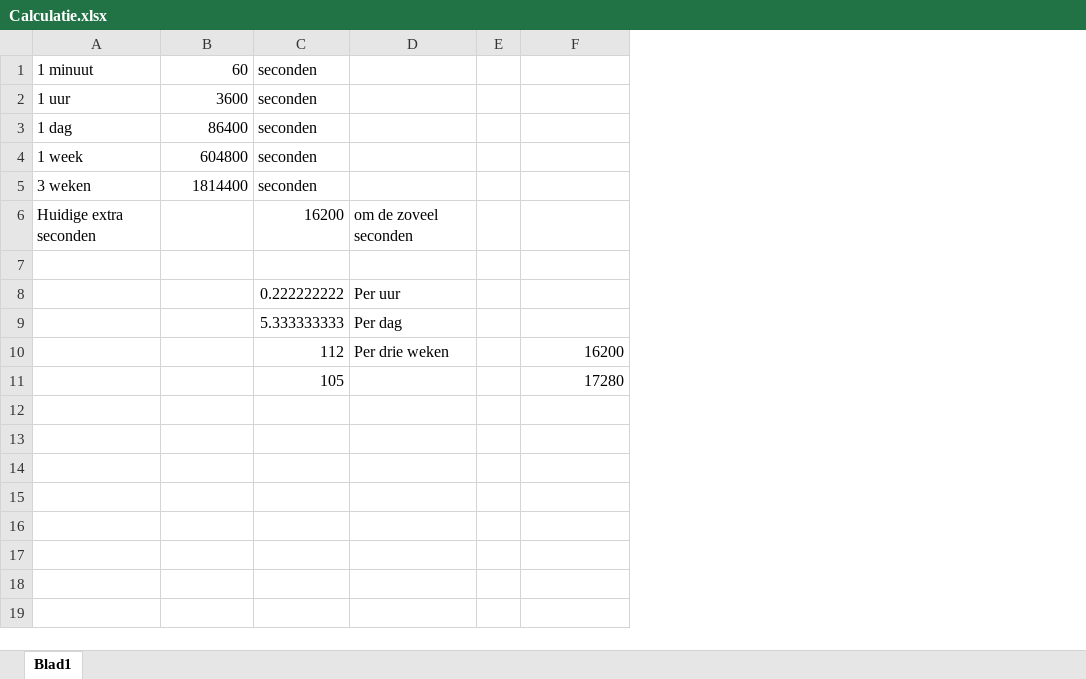
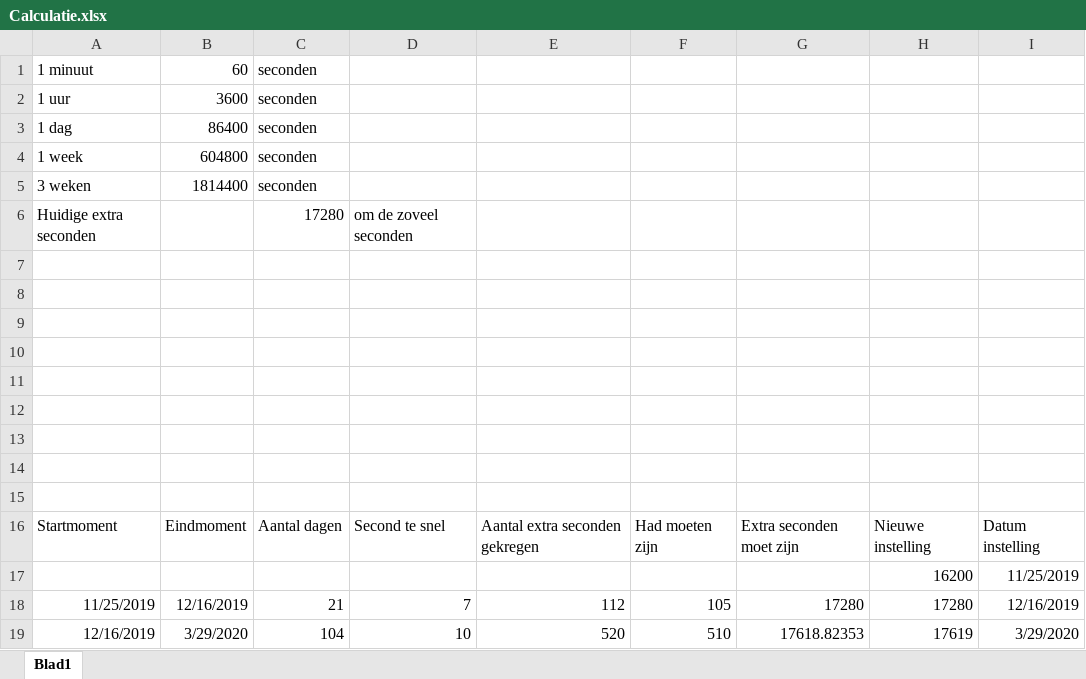
Before and after one commit to architolk/retroclock, an Excel workbook: Calculatie.xlsx, sheet Blad1, drawn as a sheet; values as stored, in another font and other column widths than the file's, no borders; removed rows and columns are numbered as before the commit, all else as after; the diff names each change by its address in the sheet, - before the commit and + after, or states it on an @@ line.

Commit message:
Update

```diff
--- a/Calculatie.xlsx (sheet Blad1)
+++ b/Calculatie.xlsx (sheet Blad1)
-column E, empty
+column E, empty
+column F, empty
+column G, empty
+column I, empty
-C6: 16200
+C6: 17280
-row 8:  |  | 0.222222222 | Per uur
+row 8: (empty)
-row 9:  |  | 5.333333333 | Per dag
+row 9: (empty)
-row 10:  |  | 112 | Per drie weken |  | 16200
+row 10: (empty)
-row 11:  |  | 105 |  |  | 17280
+row 11: (empty)
+row 12: (empty)
+row 13: (empty)
+row 14: (empty)
+row 15: (empty)
+row 16: Startmoment | Eindmoment | Aantal dagen | Second te snel | Aantal extra seconden gekregen | Had moeten zijn | Extra seconden moet zijn | Nieuwe instelling | Datum instelling
+row 17:  |  |  |  |  |  |  | 16200 | 11/25/2019
+row 18: 11/25/2019 | 12/16/2019 | 21 | 7 | 112 | 105 | 17280 | 17280 | 12/16/2019
+row 19: 12/16/2019 | 3/29/2020 | 104 | 10 | 520 | 510 | 17618.82353 | 17619 | 3/29/2020
```
